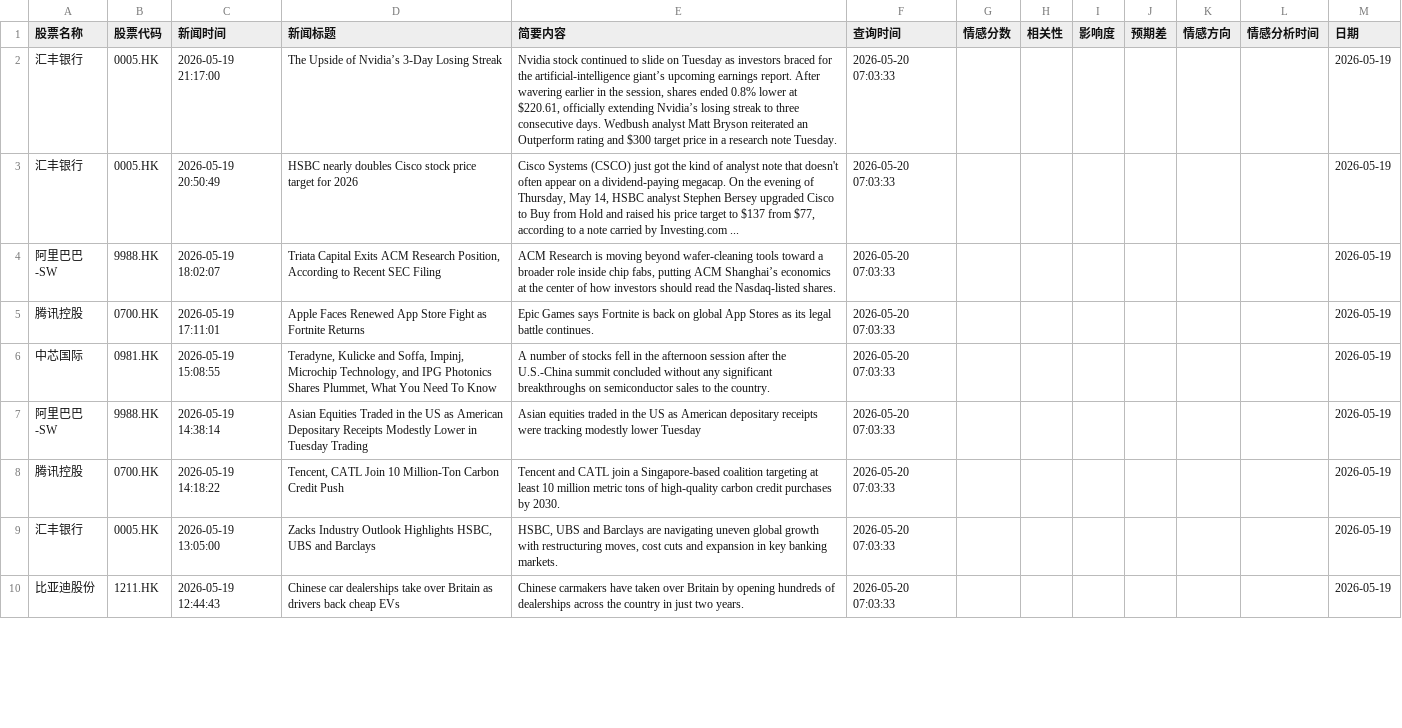
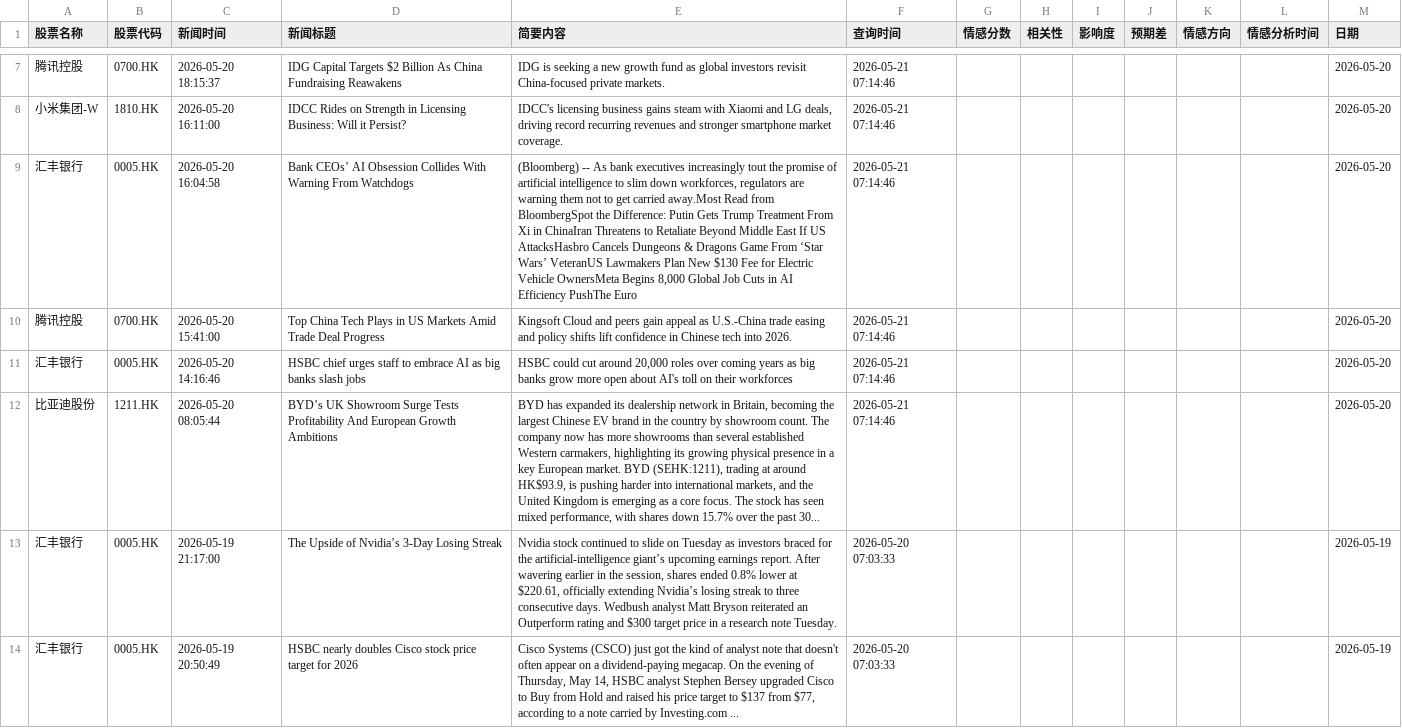
Before and after one commit to 12579374681/lionfortune, a CSV file: data/all_stock_news_records.csv, drawn as a sheet; only a part is shown, gaps mark what is left out; the shorter side is filled out with more unchanged rows; the diff covers the shown part only; the diff names each change by its address in the sheet, - before the commit and + after, or states it on an @@ line.

```diff
--- a/data/all_stock_news_records.csv
+++ b/data/all_stock_news_records.csv
+row 7: 腾讯控股 | 0700.HK | 2026-05-20 18:15:37 | IDG Capital Targets $2 Billion As China Fundraising Reawakens | IDG is seeking a new growth fund as global investors revisit China-focused private markets. | 2026-05-21 07:14:46 |  |  |  |  |  |  | 2026-05-20
+row 8: 小米集团-W | 1810.HK | 2026-05-20 16:11:00 | IDCC Rides on Strength in Licensing Business: Will it Persist? | IDCC's licensing business gains steam with Xiaomi and LG deals, driving record recurring revenues and stronger smartphone market coverage. | 2026-05-21 07:14:46 |  |  |  |  |  |  | 2026-05-20
+row 9: 汇丰银行 | 0005.HK | 2026-05-20 16:04:58 | Bank CEOs’ AI Obsession Collides With Warning From Watchdogs | (Bloomberg) -- As bank executives increasingly tout the promise of artificial intelligence to slim down workforces, regulators are warning them not to get carried away.Most Read from BloombergSpot the Difference: Putin Gets Trump Treatment From Xi in ChinaIran Threatens to Retaliate Beyond Middle East If US AttacksHasbro Cancels Dungeons & Dragons Game From ‘Star Wars’ VeteranUS Lawmakers Plan New $130 Fee for Electric Vehicle OwnersMeta Begins 8,000 Global Job Cuts in AI Efficiency PushThe Euro | 2026-05-21 07:14:46 |  |  |  |  |  |  | 2026-05-20
+row 10: 腾讯控股 | 0700.HK | 2026-05-20 15:41:00 | Top China Tech Plays in US Markets Amid Trade Deal Progress | Kingsoft Cloud and peers gain appeal as U.S.-China trade easing and policy shifts lift confidence in Chinese tech into 2026. | 2026-05-21 07:14:46 |  |  |  |  |  |  | 2026-05-20
+row 11: 汇丰银行 | 0005.HK | 2026-05-20 14:16:46 | HSBC chief urges staff to embrace AI as big banks slash jobs | HSBC could cut around 20,000 roles over coming years as big banks grow more open about AI's toll on their workforces | 2026-05-21 07:14:46 |  |  |  |  |  |  | 2026-05-20
+row 12: 比亚迪股份 | 1211.HK | 2026-05-20 08:05:44 | BYD’s UK Showroom Surge Tests Profitability And European Growth Ambitions | BYD has expanded its dealership network in Britain, becoming the largest Chinese EV brand in the country by showroom count. The company now has more showrooms than several established Western carmakers, highlighting its growing physical presence in a key European market. BYD (SEHK:1211), trading at around HK$93.9, is pushing harder into international markets, and the United Kingdom is emerging as a core focus. The stock has seen mixed performance, with shares down 15.7% over the past 30... | 2026-05-21 07:14:46 |  |  |  |  |  |  | 2026-05-20
```
Also changed, not shown: 5 added rows and 39 moved rows elsewhere in this file.
